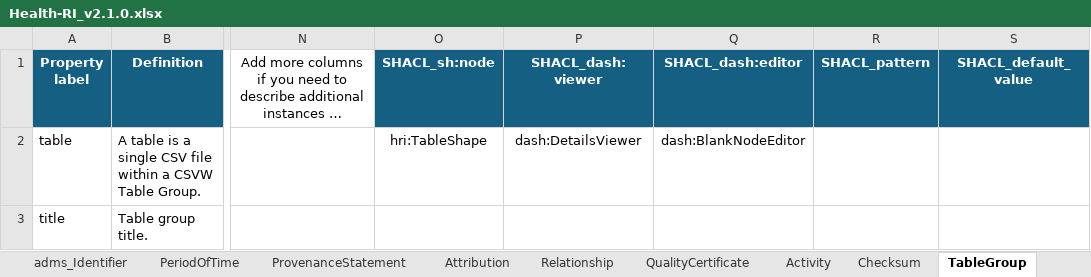
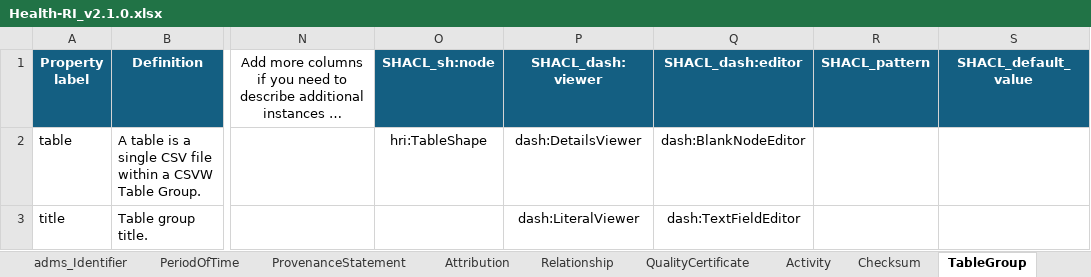
Before and after one commit to Health-RI/health-ri-metadata, an Excel workbook: Documents/Health-RI_v2.1.0.xlsx, sheet TableGroup, drawn as a sheet; only a part is shown, gaps mark what is left out; long unchanged cells end in …; values as stored, in another font and other column widths than the file's, no borders; conditional formats not drawn; the diff names each change by its address in the sheet, - before the commit and + after, or states it on an @@ line.

```diff
--- a/Documents/Health-RI_v2.1.0.xlsx (sheet TableGroup)
+++ b/Documents/Health-RI_v2.1.0.xlsx (sheet TableGroup)
-P3 (SHACL_dash:viewer): (empty)
+P3 (SHACL_dash:viewer): dash:LiteralViewer
-Q3 (SHACL_dash:editor): (empty)
+Q3 (SHACL_dash:editor): dash:TextFieldEditor
```
Also changed, not shown: Documents/Health-RI_v2.1.0-for-FDP.xlsx.
